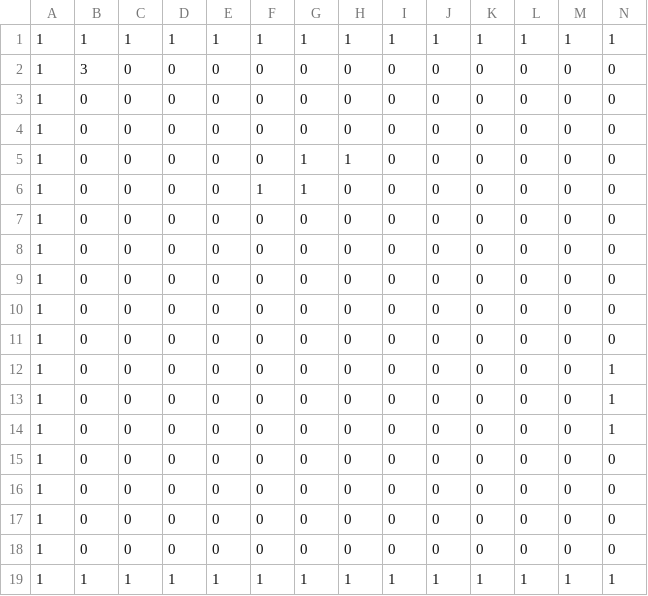
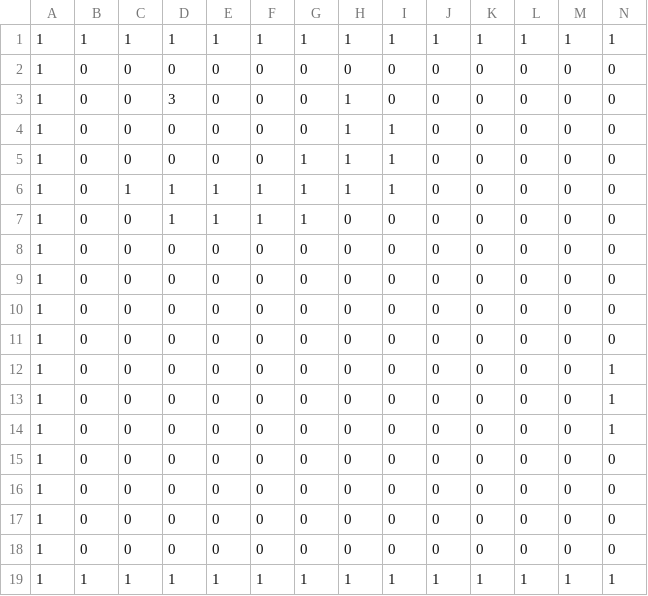
Before and after one commit to Ocepris/Particle-Swarm-Optimization-for-Pathfinding, a CSV file: res/test_map.csv, drawn as a sheet; only a part is shown; removed rows and columns are numbered as before the commit, all else as after; rows hold the shown columns only; the diff names each change by its address in the sheet, - before the commit and + after, or states it on an @@ line.

```diff
--- a/res/test_map.csv
+++ b/res/test_map.csv
-row 2: 1 | 3 | 0 | 0 | 0 | 0 | 0 | 0 | 0 | 0 | 0 | 0 | 0 | 0
-D3: 0
+D3: 3
-H3: 0
+H3: 1
-G4: 1
+G4: 0
-I4:I5: 0
+I4:I5: 1
-F5: 1
+F5: 0
-H5: 0
+H5: 1
+row 6: 1 | 0 | 1 | 1 | 1 | 1 | 1 | 1 | 1 | 0 | 0 | 0 | 0 | 0
-D7: 0
+D7: 1
-E7: 0
+E7: 1
-F7: 0
+F7: 1
-G7: 0
+G7: 1
+row 16: 1 | 0 | 0 | 0 | 0 | 0 | 0 | 0 | 0 | 0 | 0 | 0 | 0 | 0
-row 18: 1 | 0 | 0 | 0 | 0 | 0 | 0 | 0 | 0 | 0 | 0 | 0 | 0 | 0
```
Also changed, not shown: 2 other files.
